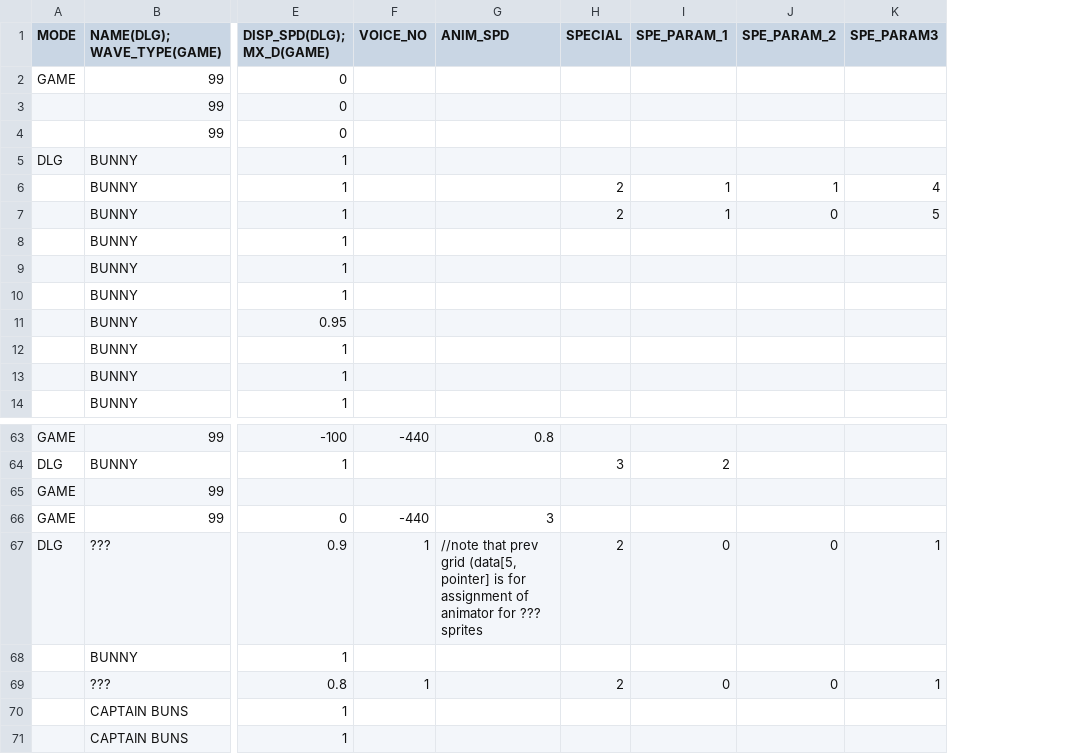
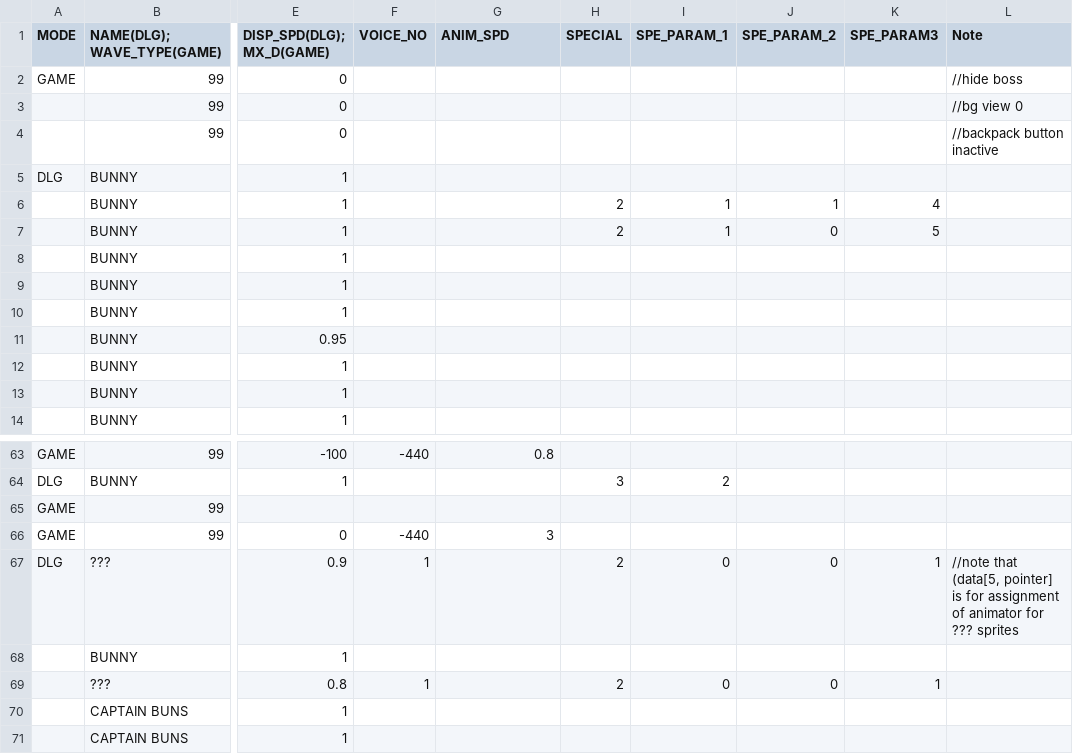
Before and after one commit to GillianYue/Bubbla, a CSV file: Assets/CSV/L1.csv, drawn as a sheet; only a part is shown, gaps mark what is left out; the diff names each change by its address in the sheet, - before the commit and + after, or states it on an @@ line.

```diff
--- a/Assets/CSV/L1.csv
+++ b/Assets/CSV/L1.csv
+column L (Note), rows 2-4: //hide boss | //bg view 0 | //backpack button inactive; row 67: //note that (data[5, pointer] is for assignment of animator for ??? sprites
-G67 (ANIM_SPD): //note that prev grid (data[5, pointer] is for assignment of animator for ??? sprites
+G67 (ANIM_SPD): (empty)
```
Also changed, not shown: 1 other file.
